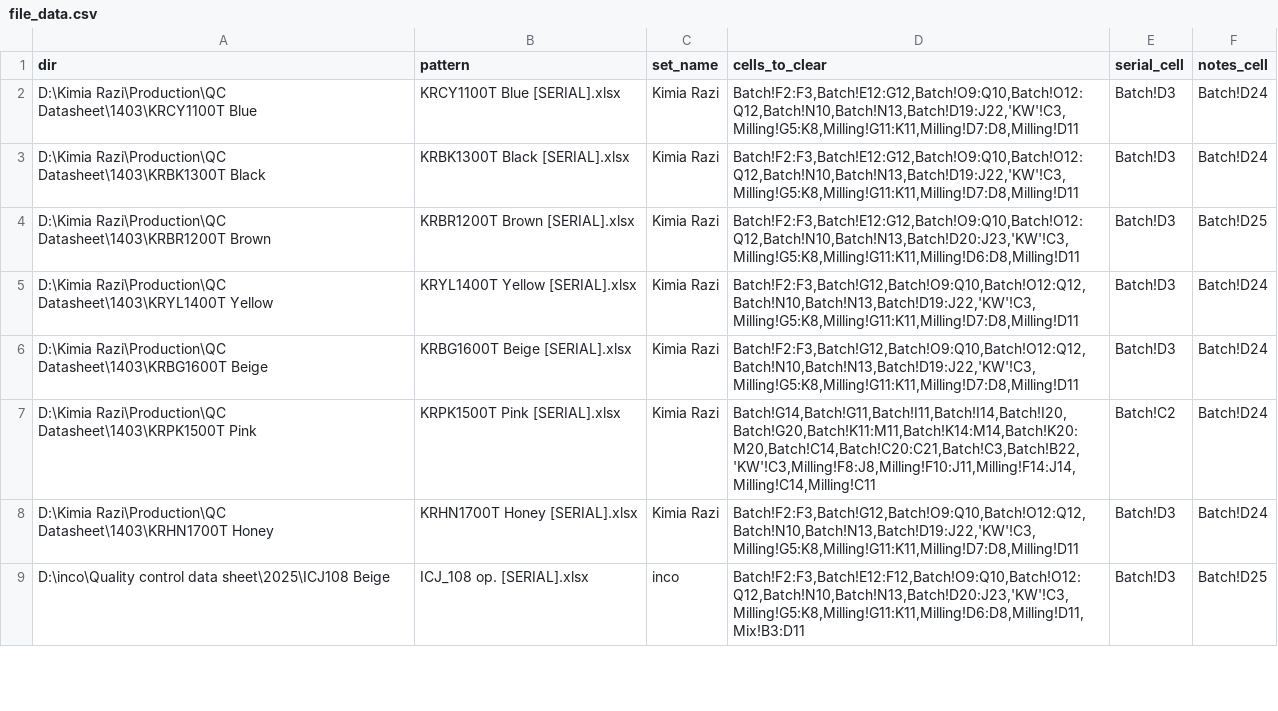
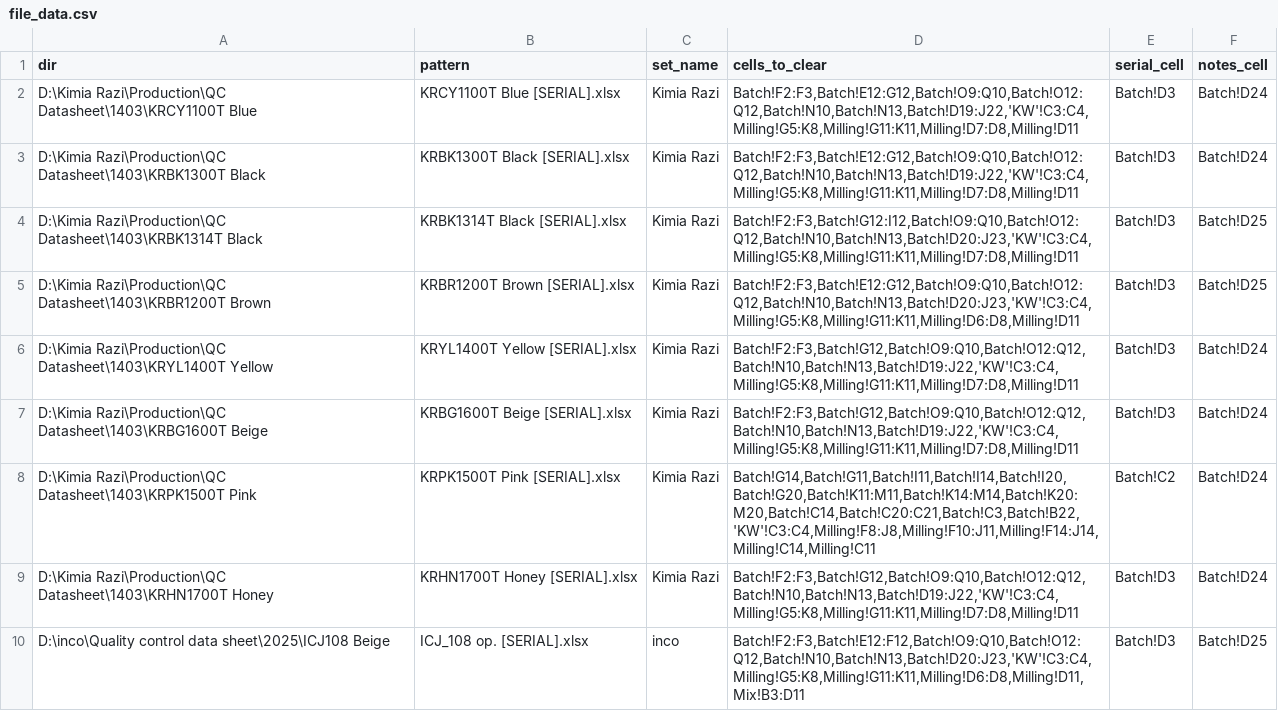
Before and after one commit to s-diaco/xlsx_clean, a CSV file: src/xlsx_clean/file_data.csv, drawn as a sheet; only a part is shown; the diff covers the shown part only.

```diff
--- a/src/xlsx_clean/file_data.csv
+++ b/src/xlsx_clean/file_data.csv
@@ -1,9 +1,10 @@
 dir,pattern,set_name,cells_to_clear,serial_cell,notes_cell
-"D:\Kimia Razi\Production\QC Datasheet\1403\KRCY1100T Blue","KRCY1100T Blue [SERIAL].xlsx","Kimia Razi","Batch!F2:F3,Batch!E12:G12,Batch!O9:Q10,Batch!O12:Q12,Batch!N10,Batch!N13,Batch!D19:J22,'KW'!C3,Milling!G5:K8,Milling!G11:K11,Milling!D7:D8,Milling!D11","Batch!D3","Batch!D24"
-"D:\Kimia Razi\Production\QC Datasheet\1403\KRBK1300T Black","KRBK1300T Black [SERIAL].xlsx","Kimia Razi","Batch!F2:F3,Batch!E12:G12,Batch!O9:Q10,Batch!O12:Q12,Batch!N10,Batch!N13,Batch!D19:J22,'KW'!C3,Milling!G5:K8,Milling!G11:K11,Milling!D7:D8,Milling!D11","Batch!D3","Batch!D24"
-"D:\Kimia Razi\Production\QC Datasheet\1403\KRBR1200T Brown","KRBR1200T Brown [SERIAL].xlsx","Kimia Razi","Batch!F2:F3,Batch!E12:G12,Batch!O9:Q10,Batch!O12:Q12,Batch!N10,Batch!N13,Batch!D20:J23,'KW'!C3,Milling!G5:K8,Milling!G11:K11,Milling!D6:D8,Milling!D11","Batch!D3","Batch!D25"
-"D:\Kimia Razi\Production\QC Datasheet\1403\KRYL1400T Yellow","KRYL1400T Yellow [SERIAL].xlsx","Kimia Razi","Batch!F2:F3,Batch!G12,Batch!O9:Q10,Batch!O12:Q12,Batch!N10,Batch!N13,Batch!D19:J22,'KW'!C3,Milling!G5:K8,Milling!G11:K11,Milling!D7:D8,Milling!D11","Batch!D3","Batch!D24"
-"D:\Kimia Razi\Production\QC Datasheet\1403\KRBG1600T Beige","KRBG1600T Beige [SERIAL].xlsx","Kimia Razi","Batch!F2:F3,Batch!G12,Batch!O9:Q10,Batch!O12:Q12,Batch!N10,Batch!N13,Batch!D19:J22,'KW'!C3,Milling!G5:K8,Milling!G11:K11,Milling!D7:D8,Milling!D11","Batch!D3","Batch!D24"
-"D:\Kimia Razi\Production\QC Datasheet\1403\KRPK1500T Pink","KRPK1500T Pink [SERIAL].xlsx","Kimia Razi","Batch!G14,Batch!G11,Batch!I11,Batch!I14,Batch!I20,Batch!G20,Batch!K11:M11,Batch!K14:M14,Batch!K20:M20,Batch!C14,Batch!C20:C21,Batch!C3,Batch!B22,'KW'!C3,Milling!F8:J8,Milling!F10:J11,Milling!F14:J14,Milling!C14,Milling!C11","Batch!C2","Batch!D24"
-"D:\Kimia Razi\Production\QC Datasheet\1403\KRHN1700T Honey","KRHN1700T Honey [SERIAL].xlsx","Kimia Razi","Batch!F2:F3,Batch!G12,Batch!O9:Q10,Batch!O12:Q12,Batch!N10,Batch!N13,Batch!D19:J22,'KW'!C3,Milling!G5:K8,Milling!G11:K11,Milling!D7:D8,Milling!D11","Batch!D3","Batch!D24"
-"D:\inco\Quality control data sheet\2025\ICJ108 Beige","ICJ_108 op. [SERIAL].xlsx","inco","Batch!F2:F3,Batch!E12:F12,Batch!O9:Q10,Batch!O12:Q12,Batch!N10,Batch!N13,Batch!D20:J23,'KW'!C3,Milling!G5:K8,Milling!G11:K11,Milling!D6:D8,Milling!D11,Mix!B3:D11","Batch!D3","Batch!D25"
+"D:\Kimia Razi\Production\QC Datasheet\1403\KRCY1100T Blue","KRCY1100T Blue [SERIAL].xlsx","Kimia Razi","Batch!F2:F3,Batch!E12:G12,Batch!O9:Q10,Batch!O12:Q12,Batch!N10,Batch!N13,Batch!D19:J22,'KW'!C3:C4,Milling!G5:K8,Milling!G11:K11,Milling!D7:D8,Milling!D11","Batch!D3","Batch!D24"
+"D:\Kimia Razi\Production\QC Datasheet\1403\KRBK1300T Black","KRBK1300T Black [SERIAL].xlsx","Kimia Razi","Batch!F2:F3,Batch!E12:G12,Batch!O9:Q10,Batch!O12:Q12,Batch!N10,Batch!N13,Batch!D19:J22,'KW'!C3:C4,Milling!G5:K8,Milling!G11:K11,Milling!D7:D8,Milling!D11","Batch!D3","Batch!D24"
+"D:\Kimia Razi\Production\QC Datasheet\1403\KRBK1314T Black","KRBK1314T Black [SERIAL].xlsx","Kimia Razi","Batch!F2:F3,Batch!G12:I12,Batch!O9:Q10,Batch!O12:Q12,Batch!N10,Batch!N13,Batch!D20:J23,'KW'!C3:C4,Milling!G5:K8,Milling!G11:K11,Milling!D7:D8,Milling!D11","Batch!D3","Batch!D25"
+"D:\Kimia Razi\Production\QC Datasheet\1403\KRBR1200T Brown","KRBR1200T Brown [SERIAL].xlsx","Kimia Razi","Batch!F2:F3,Batch!E12:G12,Batch!O9:Q10,Batch!O12:Q12,Batch!N10,Batch!N13,Batch!D20:J23,'KW'!C3:C4,Milling!G5:K8,Milling!G11:K11,Milling!D6:D8,Milling!D11","Batch!D3","Batch!D25"
+"D:\Kimia Razi\Production\QC Datasheet\1403\KRYL1400T Yellow","KRYL1400T Yellow [SERIAL].xlsx","Kimia Razi","Batch!F2:F3,Batch!G12,Batch!O9:Q10,Batch!O12:Q12,Batch!N10,Batch!N13,Batch!D19:J22,'KW'!C3:C4,Milling!G5:K8,Milling!G11:K11,Milling!D7:D8,Milling!D11","Batch!D3","Batch!D24"
+"D:\Kimia Razi\Production\QC Datasheet\1403\KRBG1600T Beige","KRBG1600T Beige [SERIAL].xlsx","Kimia Razi","Batch!F2:F3,Batch!G12,Batch!O9:Q10,Batch!O12:Q12,Batch!N10,Batch!N13,Batch!D19:J22,'KW'!C3:C4,Milling!G5:K8,Milling!G11:K11,Milling!D7:D8,Milling!D11","Batch!D3","Batch!D24"
+"D:\Kimia Razi\Production\QC Datasheet\1403\KRPK1500T Pink","KRPK1500T Pink [SERIAL].xlsx","Kimia Razi","Batch!G14,Batch!G11,Batch!I11,Batch!I14,Batch!I20,Batch!G20,Batch!K11:M11,Batch!K14:M14,Batch!K20:M20,Batch!C14,Batch!C20:C21,Batch!C3,Batch!B22,'KW'!C3:C4,Milling!F8:J8,Milling!F10:J11,Milling!F14:J14,Milling!C14,Milling!C11","Batch!C2","Batch!D24"
+"D:\Kimia Razi\Production\QC Datasheet\1403\KRHN1700T Honey","KRHN1700T Honey [SERIAL].xlsx","Kimia Razi","Batch!F2:F3,Batch!G12,Batch!O9:Q10,Batch!O12:Q12,Batch!N10,Batch!N13,Batch!D19:J22,'KW'!C3:C4,Milling!G5:K8,Milling!G11:K11,Milling!D7:D8,Milling!D11","Batch!D3","Batch!D24"
+"D:\inco\Quality control data sheet\2025\ICJ108 Beige","ICJ_108 op. [SERIAL].xlsx","inco","Batch!F2:F3,Batch!E12:F12,Batch!O9:Q10,Batch!O12:Q12,Batch!N10,Batch!N13,Batch!D20:J23,'KW'!C3:C4,Milling!G5:K8,Milling!G11:K11,Milling!D6:D8,Milling!D11,Mix!B3:D11","Batch!D3","Batch!D25"
```
Also changed, not shown: 11 edited cells elsewhere in this file.
